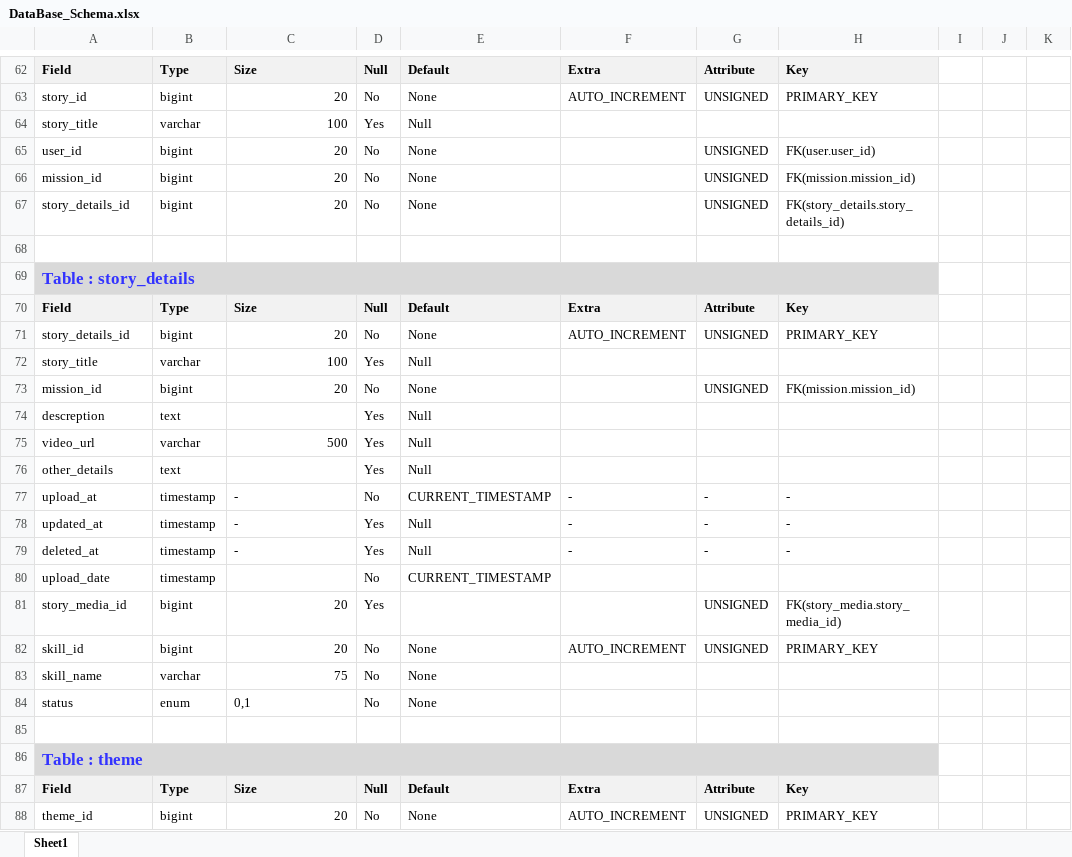
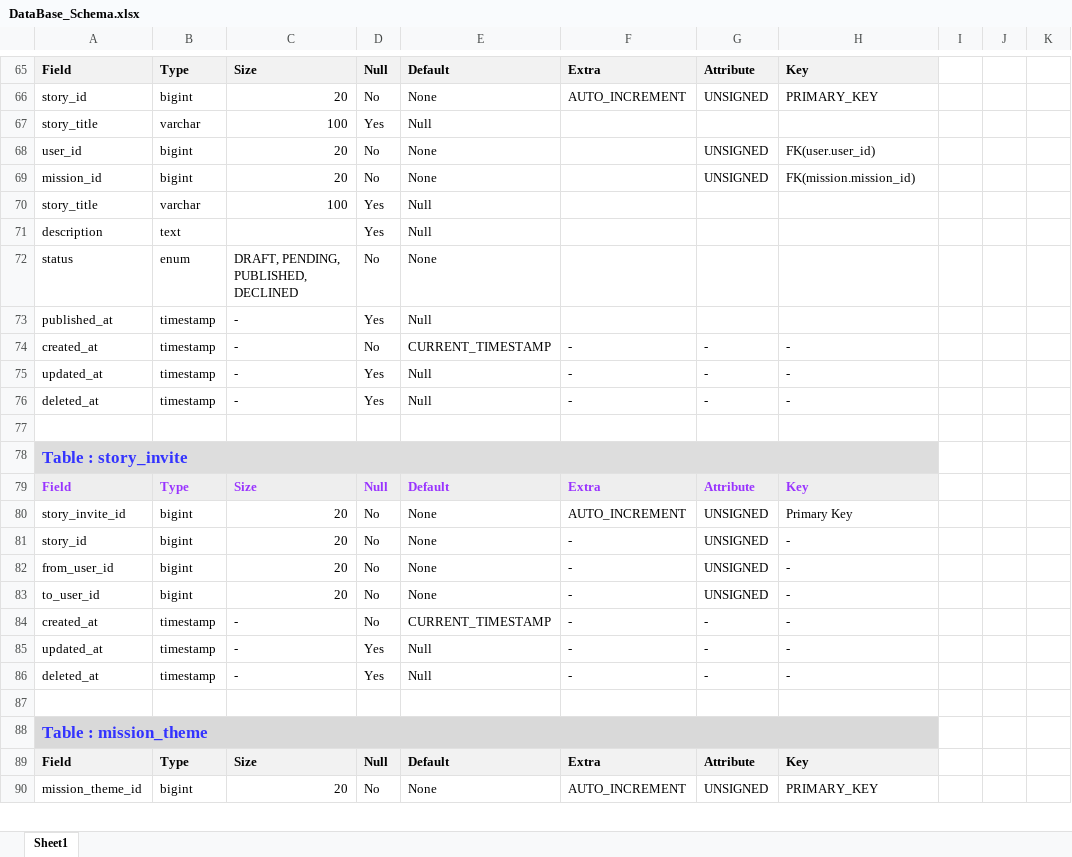
Before and after one commit to Pa-earth007/DB, an Excel workbook: DataBase_Schema.xlsx, sheet Sheet1, drawn as a sheet; only a part is shown, gaps mark what is left out; values as stored, in another font and other column widths than the file's, no borders; removed rows and columns are numbered as before the commit, all else as after; rows hold the shown columns only; the diff covers the shown part only; the diff names each change by its address in the sheet, - before the commit and + after, or states it on an @@ line.

Commit message:
Update SQL schema from give schema

```diff
--- a/DataBase_Schema.xlsx (sheet Sheet1)
+++ b/DataBase_Schema.xlsx (sheet Sheet1)
-row 67: story_details_id | bigint | 20 | No | None |  | UNSIGNED | FK(story_details.story_details_id)
-row 68: (empty)
-row 69: Table : story_details
@@ row 70 moved to row 36: Field @@
-row 71: story_details_id | bigint | 20 | No | None | AUTO_INCREMENT | UNSIGNED | PRIMARY_KEY
-row 73: mission_id | bigint | 20 | No | None |  | UNSIGNED | FK(mission.mission_id)
-A71: descreption
+A71: description
-row 75: video_url | varchar | 500 | Yes | Null
+row 72: status | enum | DRAFT, PENDING, PUBLISHED, DECLINED | No | None
-A73: other_details
+A73: published_at
-B73: text
+B73: timestamp
-C73: (empty)
+C73: -
-A74: upload_at
+A74: created_at
-row 80: upload_date | timestamp |  | No | CURRENT_TIMESTAMP
-row 81: story_media_id | bigint | 20 | Yes |  |  | UNSIGNED | FK(story_media.story_media_id)
-row 82: skill_id | bigint | 20 | No | None | AUTO_INCREMENT | UNSIGNED | PRIMARY_KEY
-row 83: skill_name | varchar | 75 | No | None
-row 84: status | enum | 0,1 | No | None
-A78: Table : theme
+A78: Table : story_invite
-B78:H78 fill: #D9D9D9
+B78:H78 fill: none
-A79:H79 text colour: black
+A79:H79 text colour: #9933FF
+row 80: story_invite_id | bigint | 20 | No | None | AUTO_INCREMENT | UNSIGNED | Primary Key
+row 81: story_id | bigint | 20 | No | None | - | UNSIGNED | -
+row 82: from_user_id | bigint | 20 | No | None | - | UNSIGNED | -
+row 83: to_user_id | bigint | 20 | No | None | - | UNSIGNED | -
+row 84: created_at | timestamp | - | No | CURRENT_TIMESTAMP | - | - | -
+row 85: updated_at | timestamp | - | Yes | Null | - | - | -
+row 86: deleted_at | timestamp | - | Yes | Null | - | - | -
+row 87: (empty)
+row 88: Table : mission_theme
@@ row 121 moved to row 89: Field @@
-A90: theme_id
+A90: mission_theme_id
```
Also changed, not shown: 135 added rows, 34 removed rows, 2 moved rows, 74 edited cells and cell formats elsewhere in this sheet.
